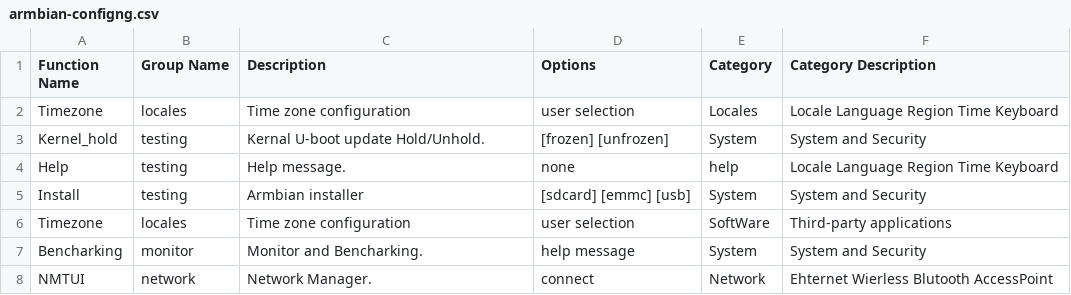
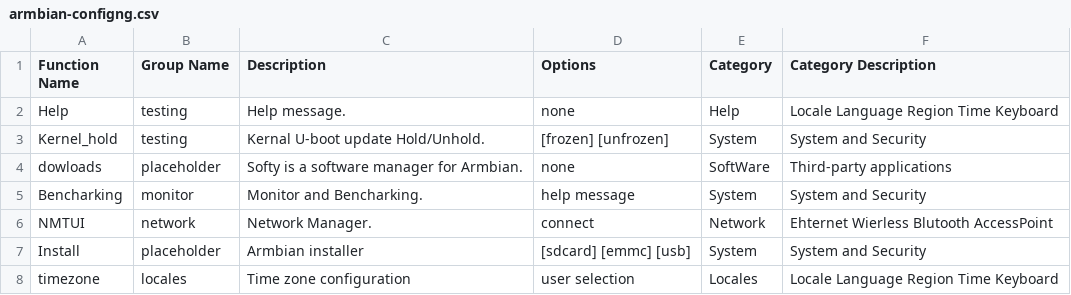
Before and after one commit to armbian/configng, a CSV file: share/armbian-configng/armbian-configng.csv, drawn as a sheet; removed rows and columns are numbered as before the commit, all else as after; the diff names each change by its address in the sheet, - before the commit and + after, or states it on an @@ line.

```diff
--- a/share/armbian-configng/armbian-configng.csv
+++ b/share/armbian-configng/armbian-configng.csv
-row 2: Timezone | locales | Time zone configuration | user selection | Locales | Locale Language Region Time Keyboard
+row 2: Help | testing | Help message. | none | Help | Locale Language Region Time Keyboard
-row 4: Help | testing | Help message. | none | help | Locale Language Region Time Keyboard
-row 5: Install | testing | Armbian installer | [sdcard] [emmc] [usb] | System | System and Security
-row 6: Timezone | locales | Time zone configuration | user selection | SoftWare | Third-party applications
+row 4: dowloads | placeholder | Softy is a software manager for Armbian. | none | SoftWare | Third-party applications
+row 7: Install | placeholder | Armbian installer | [sdcard] [emmc] [usb] | System | System and Security
+row 8: timezone | locales | Time zone configuration | user selection | Locales | Locale Language Region Time Keyboard
```
Also changed, not shown: 24 other files.
